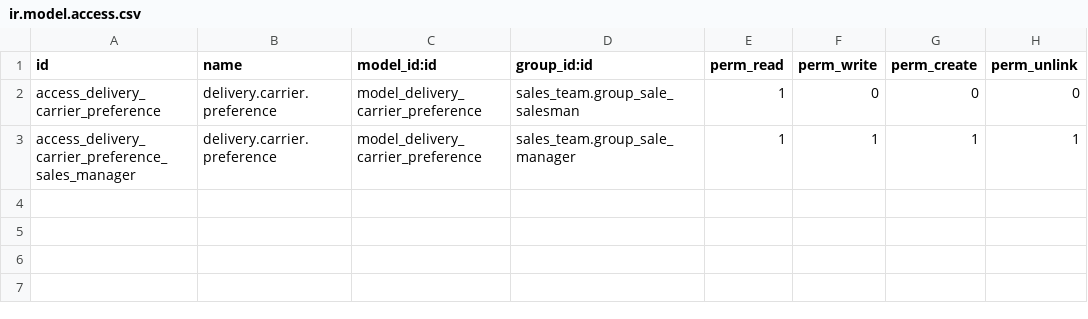
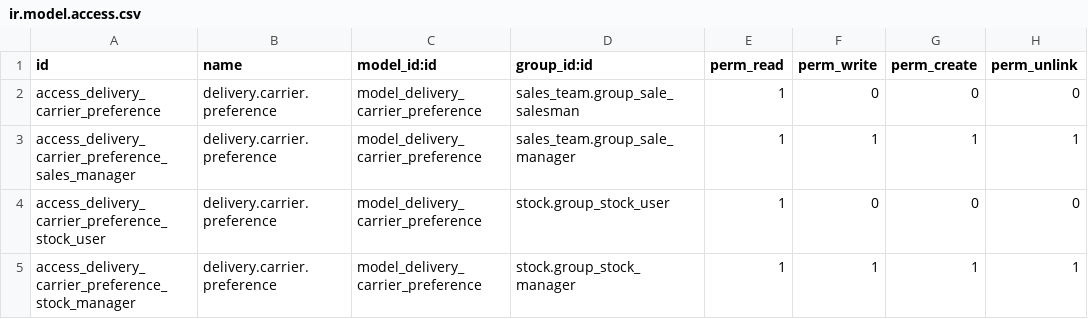
Before and after one commit to camptocamp/wms, a CSV file: delivery_carrier_preference/security/ir.model.access.csv, drawn as a sheet.

Commit message:
[IMP] d_c_preference: access rights for stock user
The same way access rights are defined on shipping methods in standard
`delivery` addon.

```diff
--- a/delivery_carrier_preference/security/ir.model.access.csv
+++ b/delivery_carrier_preference/security/ir.model.access.csv
@@ -3 +3,3 @@ access_delivery_carrier_preference,delivery.carrier.preference,model_delivery_ca
 access_delivery_carrier_preference_sales_manager,delivery.carrier.preference,model_delivery_carrier_preference,sales_team.group_sale_manager,1,1,1,1
+access_delivery_carrier_preference_stock_user,"delivery.carrier.preference",model_delivery_carrier_preference,stock.group_stock_user,1,0,0,0
+access_delivery_carrier_preference_stock_manager,"delivery.carrier.preference",model_delivery_carrier_preference,stock.group_stock_manager,1,1,1,1
```
